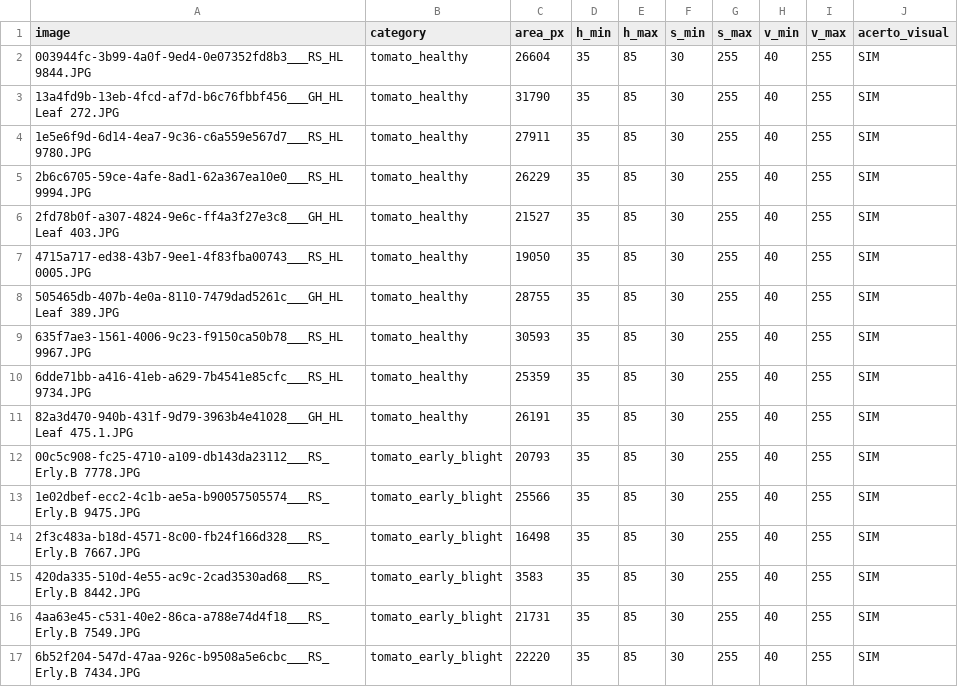
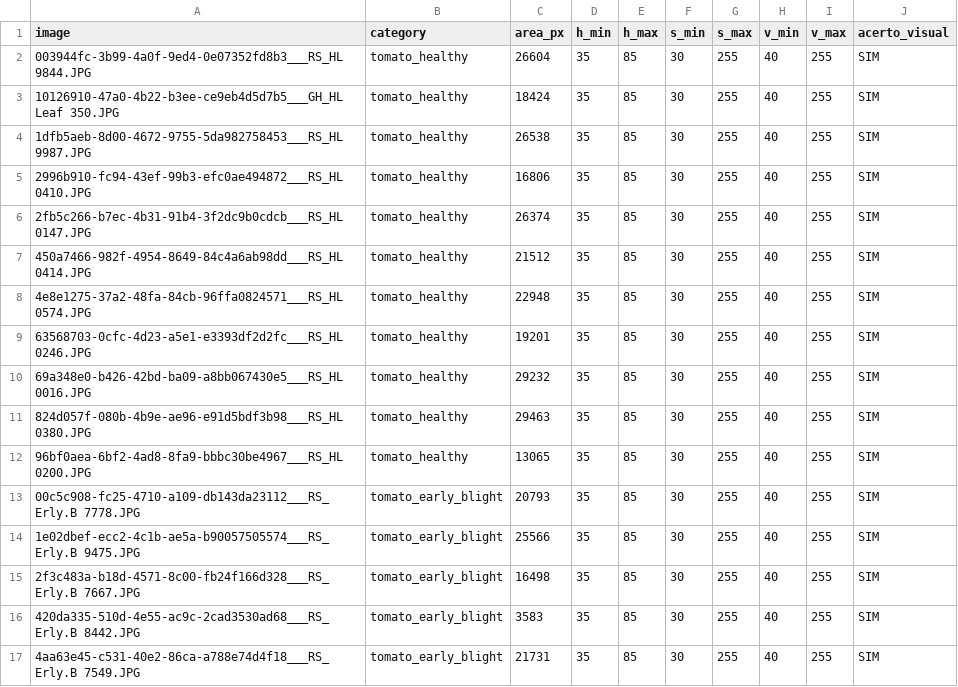
Before and after one commit to Renef13/Trabalho_Processamento_Imagem, a CSV file: plant_disease/results/f2_validation_results.csv, drawn as a sheet; only a part is shown; the shorter side is filled out with more unchanged rows.

Commit message:
Adiciona estrutura inicial do projeto de processamento de doenças em plantas

```diff
--- a/plant_disease/results/f2_validation_results.csv
+++ b/plant_disease/results/f2_validation_results.csv
@@ -2,11 +2,12 @@ image,category,area_px,h_min,h_max,s_min,s_max,v_min,v_max,acerto_visual
 003944fc-3b99-4a0f-9ed4-0e07352fd8b3___RS_HL 9844.JPG,tomato_healthy,26604,35,85,30,255,40,255,SIM
-13a4fd9b-13eb-4fcd-af7d-b6c76fbbf456___GH_HL Leaf 272.JPG,tomato_healthy,31790,35,85,30,255,40,255,SIM
-1e5e6f9d-6d14-4ea7-9c36-c6a559e567d7___RS_HL 9780.JPG,tomato_healthy,27911,35,85,30,255,40,255,SIM
-2b6c6705-59ce-4afe-8ad1-62a367ea10e0___RS_HL 9994.JPG,tomato_healthy,26229,35,85,30,255,40,255,SIM
-2fd78b0f-a307-4824-9e6c-ff4a3f27e3c8___GH_HL Leaf 403.JPG,tomato_healthy,21527,35,85,30,255,40,255,SIM
-4715a717-ed38-43b7-9ee1-4f83fba00743___RS_HL 0005.JPG,tomato_healthy,19050,35,85,30,255,40,255,SIM
-505465db-407b-4e0a-8110-7479dad5261c___GH_HL Leaf 389.JPG,tomato_healthy,28755,35,85,30,255,40,255,SIM
-635f7ae3-1561-4006-9c23-f9150ca50b78___RS_HL 9967.JPG,tomato_healthy,30593,35,85,30,255,40,255,SIM
-6dde71bb-a416-41eb-a629-7b4541e85cfc___RS_HL 9734.JPG,tomato_healthy,25359,35,85,30,255,40,255,SIM
-82a3d470-940b-431f-9d79-3963b4e41028___GH_HL Leaf 475.1.JPG,tomato_healthy,26191,35,85,30,255,40,255,SIM
+10126910-47a0-4b22-b3ee-ce9eb4d5d7b5___GH_HL Leaf 350.JPG,tomato_healthy,18424,35,85,30,255,40,255,SIM
+1dfb5aeb-8d00-4672-9755-5da982758453___RS_HL 9987.JPG,tomato_healthy,26538,35,85,30,255,40,255,SIM
+2996b910-fc94-43ef-99b3-efc0ae494872___RS_HL 0410.JPG,tomato_healthy,16806,35,85,30,255,40,255,SIM
+2fb5c266-b7ec-4b31-91b4-3f2dc9b0cdcb___RS_HL 0147.JPG,tomato_healthy,26374,35,85,30,255,40,255,SIM
+450a7466-982f-4954-8649-84c4a6ab98dd___RS_HL 0414.JPG,tomato_healthy,21512,35,85,30,255,40,255,SIM
+4e8e1275-37a2-48fa-84cb-96ffa0824571___RS_HL 0574.JPG,tomato_healthy,22948,35,85,30,255,40,255,SIM
+63568703-0cfc-4d23-a5e1-e3393df2d2fc___RS_HL 0246.JPG,tomato_healthy,19201,35,85,30,255,40,255,SIM
+69a348e0-b426-42bd-ba09-a8bb067430e5___RS_HL 0016.JPG,tomato_healthy,29232,35,85,30,255,40,255,SIM
+824d057f-080b-4b9e-ae96-e91d5bdf3b98___RS_HL 0380.JPG,tomato_healthy,29463,35,85,30,255,40,255,SIM
+96bf0aea-6bf2-4ad8-8fa9-bbbc30be4967___RS_HL 0200.JPG,tomato_healthy,13065,35,85,30,255,40,255,SIM
 00c5c908-fc25-4710-a109-db143da23112___RS_Erly.B 7778.JPG,tomato_early_blight,20793,35,85,30,255,40,255,SIM
```
Also changed, not shown: 3 other files.
